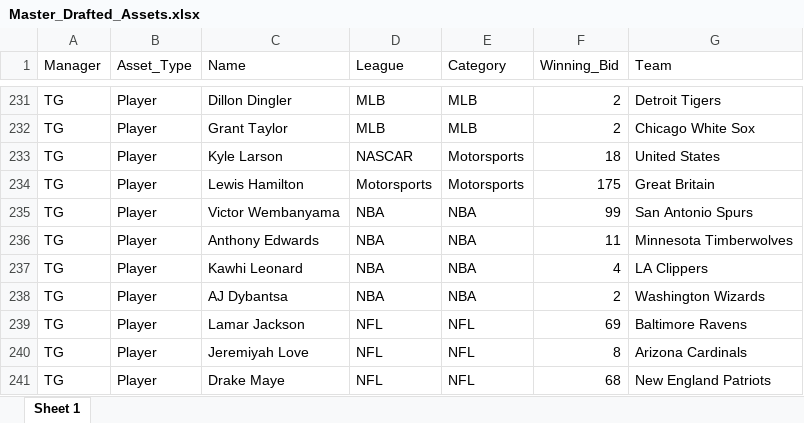
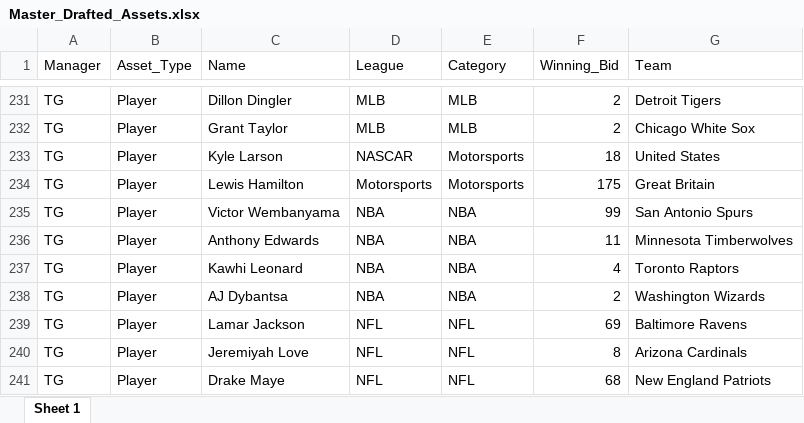
Before and after one commit to smeredith15/whul, an Excel workbook: Master_Drafted_Assets.xlsx, sheet Sheet 1, drawn as a sheet; only a part is shown, gaps mark what is left out; values as stored, in another font and other column widths than the file's, no borders; the diff names each change by its address in the sheet, - before the commit and + after, or states it on an @@ line.

Commit message:
Add files via upload

```diff
--- a/Master_Drafted_Assets.xlsx (sheet Sheet 1)
+++ b/Master_Drafted_Assets.xlsx (sheet Sheet 1)
-G237 (Team): LA Clippers
+G237 (Team): Toronto Raptors
```
